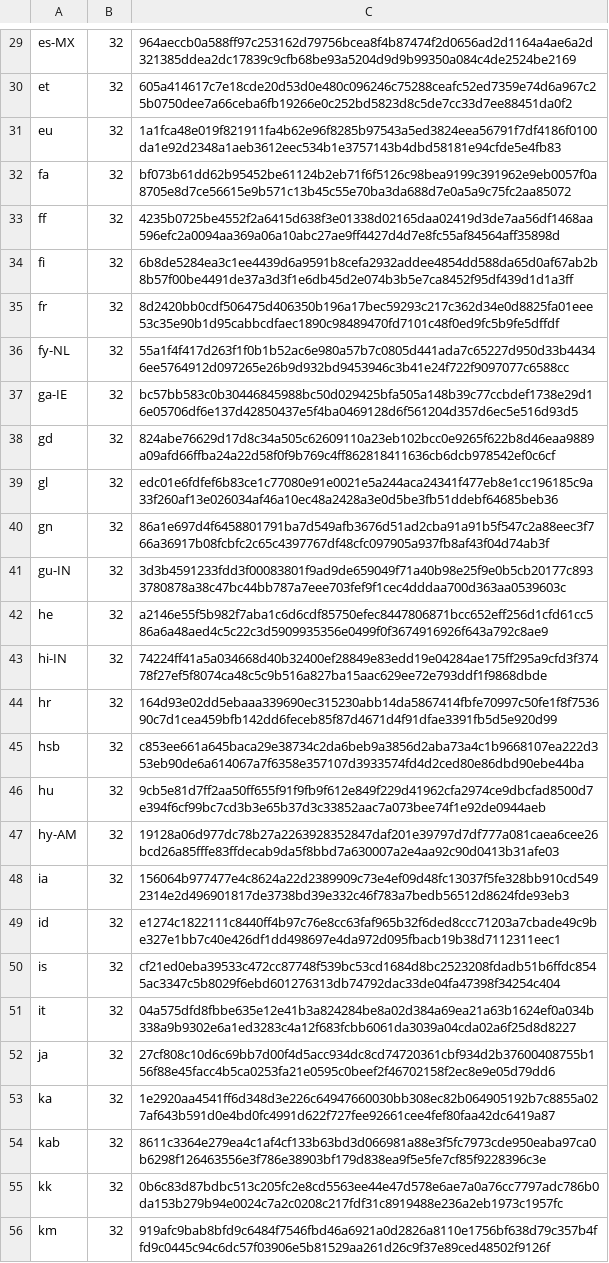
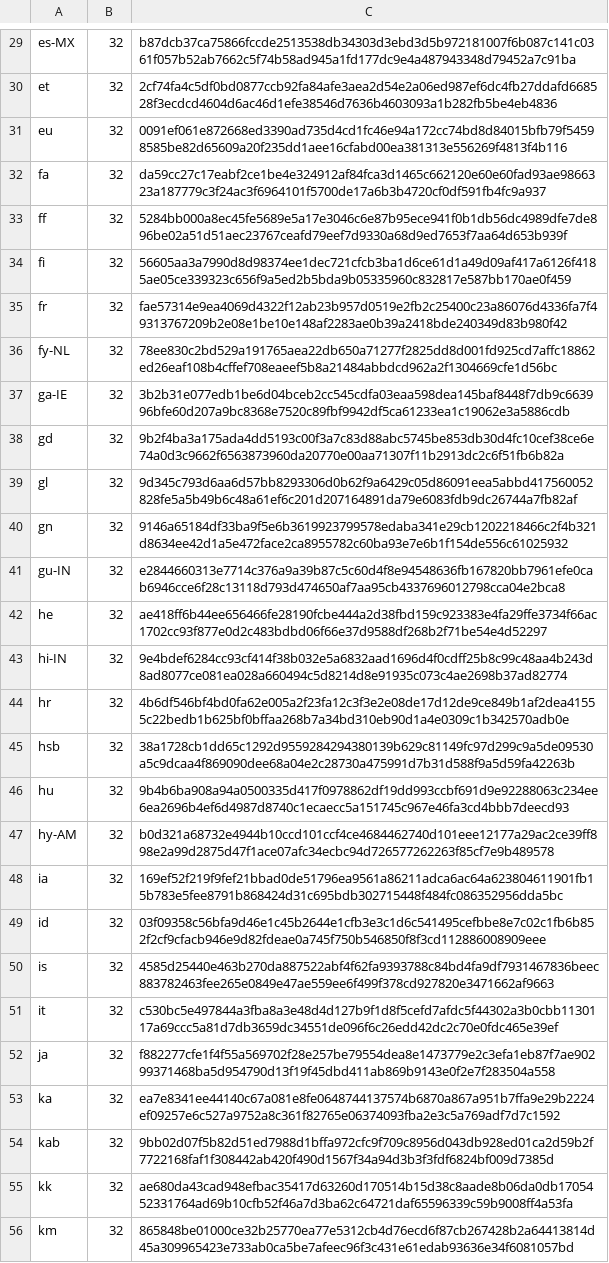
Before and after one commit to chocolatey-community/chocolatey-packages, a CSV file: automatic/firefox/tools/LanguageChecksums.csv, drawn as a sheet; only a part is shown, gaps mark what is left out; the diff covers the shown part only; the diff names each change by its address in the sheet, - before the commit and + after, or states it on an @@ line.

```diff
--- a/automatic/firefox/tools/LanguageChecksums.csv
+++ b/automatic/firefox/tools/LanguageChecksums.csv
-C29: 964aeccb0a588ff97c253162d79756bcea8f4b87474f2d0656ad2d1164a4ae6a2d321385ddea2dc17839c9cfb68be93a5204d9d9b99350a084c4de2524be2169
+C29: b87dcb37ca75866fccde2513538db34303d3ebd3d5b972181007f6b087c141c0361f057b52ab7662c5f74b58ad945a1fd177dc9e4a487943348d79452a7c91ba
-C30: 605a414617c7e18cde20d53d0e480c096246c75288ceafc52ed7359e74d6a967c25b0750dee7a66ceba6fb19266e0c252bd5823d8c5de7cc33d7ee88451da0f2
+C30: 2cf74fa4c5df0bd0877ccb92fa84afe3aea2d54e2a06ed987ef6dc4fb27ddafd668528f3ecdcd4604d6ac46d1efe38546d7636b4603093a1b282fb5be4eb4836
-C31: 1a1fca48e019f821911fa4b62e96f8285b97543a5ed3824eea56791f7df4186f0100da1e92d2348a1aeb3612eec534b1e3757143b4dbd58181e94cfde5e4fb83
+C31: 0091ef061e872668ed3390ad735d4cd1fc46e94a172cc74bd8d84015bfb79f54598585be82d65609a20f235dd1aee16cfabd00ea381313e556269f4813f4b116
-C32: bf073b61dd62b95452be61124b2eb71f6f5126c98bea9199c391962e9eb0057f0a8705e8d7ce56615e9b571c13b45c55e70ba3da688d7e0a5a9c75fc2aa85072
+C32: da59cc27c17eabf2ce1be4e324912af84fca3d1465c662120e60e60fad93ae9866323a187779c3f24ac3f6964101f5700de17a6b3b4720cf0df591fb4fc9a937
-C33: 4235b0725be4552f2a6415d638f3e01338d02165daa02419d3de7aa56df1468aa596efc2a0094aa369a06a10abc27ae9ff4427d4d7e8fc55af84564aff35898d
+C33: 5284bb000a8ec45fe5689e5a17e3046c6e87b95ece941f0b1db56dc4989dfe7de896be02a51d51aec23767ceafd79eef7d9330a68d9ed7653f7aa64d653b939f
-C34: 6b8de5284ea3c1ee4439d6a9591b8cefa2932addee4854dd588da65d0af67ab2b8b57f00be4491de37a3d3f1e6db45d2e074b3b5e7ca8452f95df439d1d1a3ff
+C34: 56605aa3a7990d8d98374ee1dec721cfcb3ba1d6ce61d1a49d09af417a6126f4185ae05ce339323c656f9a5ed2b5bda9b05335960c832817e587bb170ae0f459
-C35: 8d2420bb0cdf506475d406350b196a17bec59293c217c362d34e0d8825fa01eee53c35e90b1d95cabbcdfaec1890c98489470fd7101c48f0ed9fc5b9fe5dffdf
+C35: fae57314e9ea4069d4322f12ab23b957d0519e2fb2c25400c23a86076d4336fa7f49313767209b2e08e1be10e148af2283ae0b39a2418bde240349d83b980f42
-C36: 55a1f4f417d263f1f0b1b52ac6e980a57b7c0805d441ada7c65227d950d33b44346ee5764912d097265e26b9d932bd9453946c3b41e24f722f9097077c6588cc
+C36: 78ee830c2bd529a191765aea22db650a71277f2825dd8d001fd925cd7affc18862ed26eaf108b4cffef708eaeef5b8a21484abbdcd962a2f1304669cfe1d56bc
-C37: bc57bb583c0b30446845988bc50d029425bfa505a148b39c77ccbdef1738e29d16e05706df6e137d42850437e5f4ba0469128d6f561204d357d6ec5e516d93d5
+C37: 3b2b31e077edb1be6d04bceb2cc545cdfa03eaa598dea145baf8448f7db9c663996bfe60d207a9bc8368e7520c89fbf9942df5ca61233ea1c19062e3a5886cdb
-C38: 824abe76629d17d8c34a505c62609110a23eb102bcc0e9265f622b8d46eaa9889a09afd66ffba24a22d58f0f9b769c4ff862818411636cb6dcb978542ef0c6cf
+C38: 9b2f4ba3a175ada4dd5193c00f3a7c83d88abc5745be853db30d4fc10cef38ce6e74a0d3c9662f6563873960da20770e00aa71307f11b2913dc2c6f51fb6b82a
-C39: edc01e6fdfef6b83ce1c77080e91e0021e5a244aca24341f477eb8e1cc196185c9a33f260af13e026034af46a10ec48a2428a3e0d5be3fb51ddebf64685beb36
+C39: 9d345c793d6aa6d57bb8293306d0b62f9a6429c05d86091eea5abbd417560052828fe5a5b49b6c48a61ef6c201d207164891da79e6083fdb9dc26744a7fb82af
-C40: 86a1e697d4f6458801791ba7d549afb3676d51ad2cba91a91b5f547c2a88eec3f766a36917b08fcbfc2c65c4397767df48cfc097905a937fb8af43f04d74ab3f
+C40: 9146a65184df33ba9f5e6b3619923799578edaba341e29cb1202218466c2f4b321d8634ee42d1a5e472face2ca8955782c60ba93e7e6b1f154de556c61025932
-C41: 3d3b4591233fdd3f00083801f9ad9de659049f71a40b98e25f9e0b5cb20177c8933780878a38c47bc44bb787a7eee703fef9f1cec4dddaa700d363aa0539603c
+C41: e2844660313e7714c376a9a39b87c5c60d4f8e94548636fb167820bb7961efe0cab6946cce6f28c13118d793d474650af7aa95cb4337696012798cca04e2bca8
-C42: a2146e55f5b982f7aba1c6d6cdf85750efec8447806871bcc652eff256d1cfd61cc586a6a48aed4c5c22c3d5909935356e0499f0f3674916926f643a792c8ae9
+C42: ae418ff6b44ee656466fe28190fcbe444a2d38fbd159c923383e4fa29ffe3734f66ac1702cc93f877e0d2c483bdbd06f66e37d9588df268b2f71be54e4d52297
-C43: 74224ff41a5a034668d40b32400ef28849e83edd19e04284ae175ff295a9cfd3f37478f27ef5f8074ca48c5c9b516a827ba15aac629ee72e793ddf1f9868dbde
+C43: 9e4bdef6284cc93cf414f38b032e5a6832aad1696d4f0cdff25b8c99c48aa4b243d8ad8077ce081ea028a660494c5d8214d8e91935c073c4ae2698b37ad82774
-C44: 164d93e02dd5ebaaa339690ec315230abb14da5867414fbfe70997c50fe1f8f753690c7d1cea459bfb142dd6feceb85f87d4671d4f91dfae3391fb5d5e920d99
+C44: 4b6df546bf4bd0fa62e005a2f23fa12c3f3e2e08de17d12de9ce849b1af2dea41555c22bedb1b625bf0bffaa268b7a34bd310eb90d1a4e0309c1b342570adb0e
-C45: c853ee661a645baca29e38734c2da6beb9a3856d2aba73a4c1b9668107ea222d353eb90de6a614067a7f6358e357107d3933574fd4d2ced80e86dbd90ebe44ba
+C45: 38a1728cb1dd65c1292d9559284294380139b629c81149fc97d299c9a5de09530a5c9dcaa4f869090dee68a04e2c28730a475991d7b31d588f9a5d59fa42263b
-C46: 9cb5e81d7ff2aa50ff655f91f9fb9f612e849f229d41962cfa2974ce9dbcfad8500d7e394f6cf99bc7cd3b3e65b37d3c33852aac7a073bee74f1e92de0944aeb
+C46: 9b4b6ba908a94a0500335d417f0978862df19dd993ccbf691d9e92288063c234ee6ea2696b4ef6d4987d8740c1ecaecc5a151745c967e46fa3cd4bbb7deecd93
-C47: 19128a06d977dc78b27a2263928352847daf201e39797d7df777a081caea6cee26bcd26a85fffe83ffdecab9da5f8bbd7a630007a2e4aa92c90d0413b31afe03
+C47: b0d321a68732e4944b10ccd101ccf4ce4684462740d101eee12177a29ac2ce39ff898e2a99d2875d47f1ace07afc34ecbc94d726577262263f85cf7e9b489578
-C48: 156064b977477e4c8624a22d2389909c73e4ef09d48fc13037f5fe328bb910cd5492314e2d496901817de3738bd39e332c46f783a7bedb56512d8624fde93eb3
+C48: 169ef52f219f9fef21bbad0de51796ea9561a86211adca6ac64a623804611901fb15b783e5fee8791b868424d31c695bdb302715448f484fc086352956dda5bc
-C49: e1274c1822111c8440ff4b97c76e8cc63faf965b32f6ded8ccc71203a7cbade49c9be327e1bb7c40e426df1dd498697e4da972d095fbacb19b38d7112311eec1
+C49: 03f09358c56bfa9d46e1c45b2644e1cfb3e3c1d6c541495cefbbe8e7c02c1fb6b852f2cf9cfacb946e9d82fdeae0a745f750b546850f8f3cd112886008909eee
-C50: cf21ed0eba39533c472cc87748f539bc53cd1684d8bc2523208fdadb51b6ffdc8545ac3347c5b8029f6ebd601276313db74792dac33de04fa47398f34254c404
+C50: 4585d25440e463b270da887522abf4f62fa9393788c84bd4fa9df7931467836beec883782463fee265e0849e47ae559ee6f499f378cd927820e3471662af9663
-C51: 04a575dfd8fbbe635e12e41b3a824284be8a02d384a69ea21a63b1624ef0a034b338a9b9302e6a1ed3283c4a12f683fcbb6061da3039a04cda02a6f25d8d8227
+C51: c530bc5e497844a3fba8a3e48d4d127b9f1d8f5cefd7afdc5f44302a3b0cbb1130117a69ccc5a81d7db3659dc34551de096f6c26edd42dc2c70e0fdc465e39ef
-C52: 27cf808c10d6c69bb7d00f4d5acc934dc8cd74720361cbf934d2b37600408755b156f88e45facc4b5ca0253fa21e0595c0beef2f46702158f2ec8e9e05d79dd6
+C52: f882277cfe1f4f55a569702f28e257be79554dea8e1473779e2c3efa1eb87f7ae90299371468ba5d954790d13f19f45dbd411ab869b9143e0f2e7f283504a558
-C53: 1e2920aa4541ff6d348d3e226c64947660030bb308ec82b064905192b7c8855a027af643b591d0e4bd0fc4991d622f727fee92661cee4fef80faa42dc6419a87
+C53: ea7e8341ee44140c67a081e8fe0648744137574b6870a867a951b7ffa9e29b2224ef09257e6c527a9752a8c361f82765e06374093fba2e3c5a769adf7d7c1592
-C54: 8611c3364e279ea4c1af4cf133b63bd3d066981a88e3f5fc7973cde950eaba97ca0b6298f126463556e3f786e38903bf179d838ea9f5e5fe7cf85f9228396c3e
+C54: 9bb02d07f5b82d51ed7988d1bffa972cfc9f709c8956d043db928ed01ca2d59b2f7722168faf1f308442ab420f490d1567f34a94d3b3f3fdf6824bf009d7385d
-C55: 0b6c83d87bdbc513c205fc2e8cd5563ee44e47d578e6ae7a0a76cc7797adc786b0da153b279b94e0024c7a2c0208c217fdf31c8919488e236a2eb1973c1957fc
+C55: ae680da43cad948efbac35417d63260d170514b15d38c8aade8b06da0db1705452331764ad69b10cfb52f46a7d3ba62c64721daf65596339c59b9008ff4a53fa
-C56: 919afc9bab8bfd9c6484f7546fbd46a6921a0d2826a8110e1756bf638d79c357b4ffd9c0445c94c6dc57f03906e5b81529aa261d26c9f37e89ced48502f9126f
+C56: 865848be01000ce32b25770ea77e5312cb4d76ecd6f87cb267428b2a64413814d45a309965423e733ab0ca5be7afeec96f3c431e61edab93636e34f6081057bd
```
Also changed, not shown: 166 edited cells elsewhere in this file, 11 other files.
